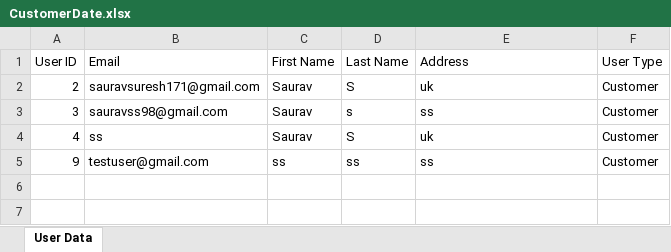
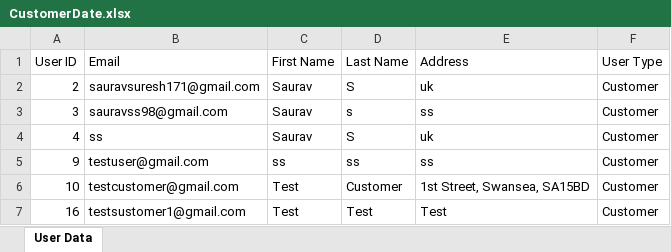
Before and after one commit to sauravss98/Java-Restaurant-Application, an Excel workbook: Group14-A2/src/main/java/User/CustomerDate.xlsx, sheet User Data, drawn as a sheet; values as stored, in another font and other column widths than the file's, no borders; the diff names each change by its address in the sheet, - before the commit and + after, or states it on an @@ line.

```diff
--- a/Group14-A2/src/main/java/User/CustomerDate.xlsx (sheet User Data)
+++ b/Group14-A2/src/main/java/User/CustomerDate.xlsx (sheet User Data)
+row 6: 10 | testcustomer@gmail.com | Test | Customer | 1st Street, Swansea, SA15BD | Customer
+row 7: 16 | testsustomer1@gmail.com | Test | Test | Test | Customer
```
Also changed, not shown: Group14-A2/src/main/java/Orders/OrderData.xlsx, Group14-A2/src/main/java/Reservation/ReservationData.xlsx, 12 other files.
